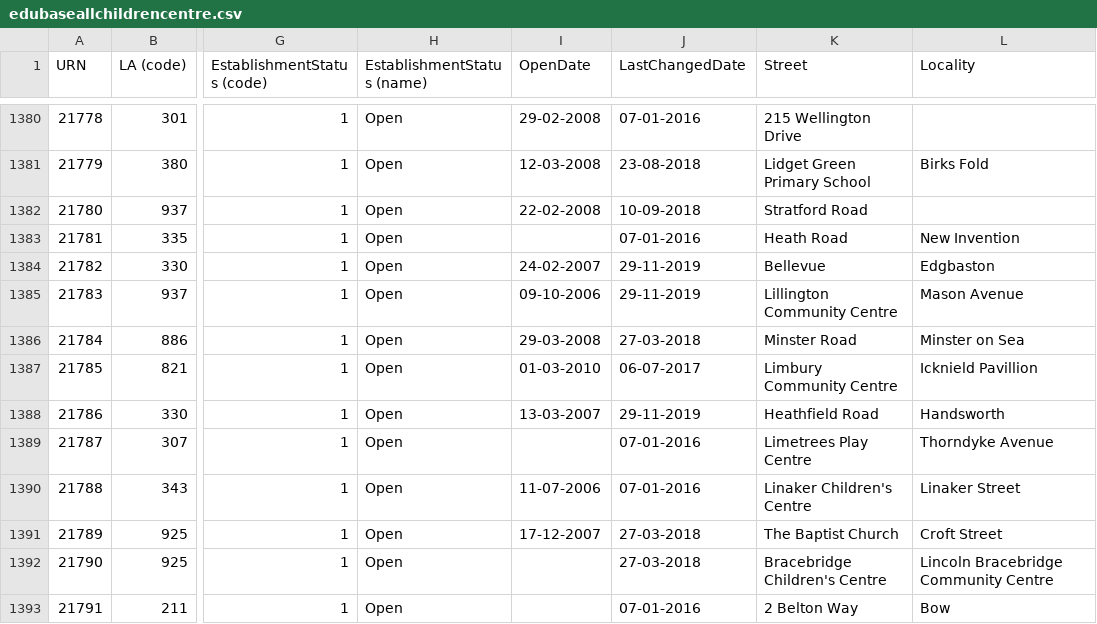
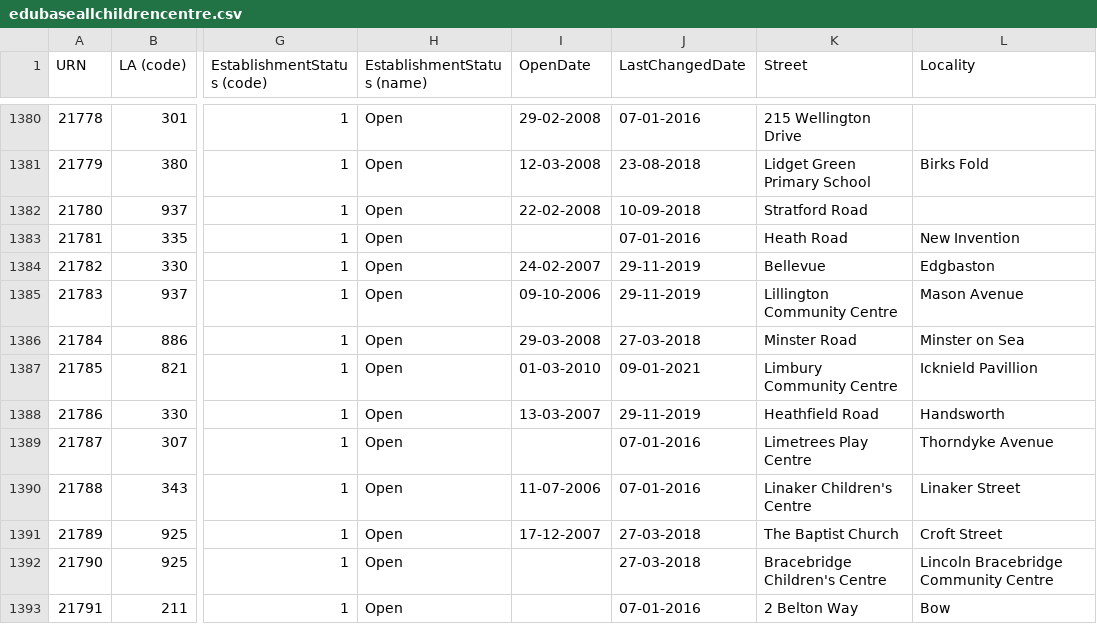
Before and after one commit to aircury/public-uk-education-data, a CSV file: edubase/childrens-centres/edubaseallchildrencentre.csv, drawn as a sheet; only a part is shown, gaps mark what is left out; the diff names each change by its address in the sheet, - before the commit and + after, or states it on an @@ line.

Commit message:
[Cron] Updated Edubase

```diff
--- a/edubase/childrens-centres/edubaseallchildrencentre.csv
+++ b/edubase/childrens-centres/edubaseallchildrencentre.csv
-J1387 (LastChangedDate): 06-07-2017
+J1387 (LastChangedDate): 09-01-2021
```
Also changed, not shown: 3 other files.
